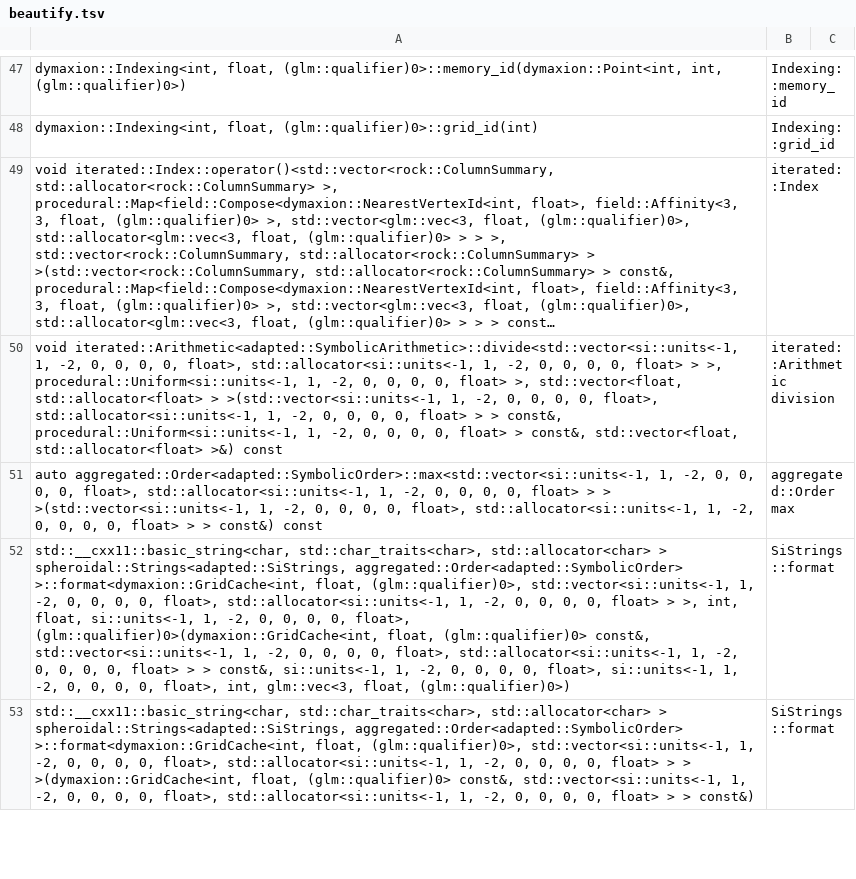
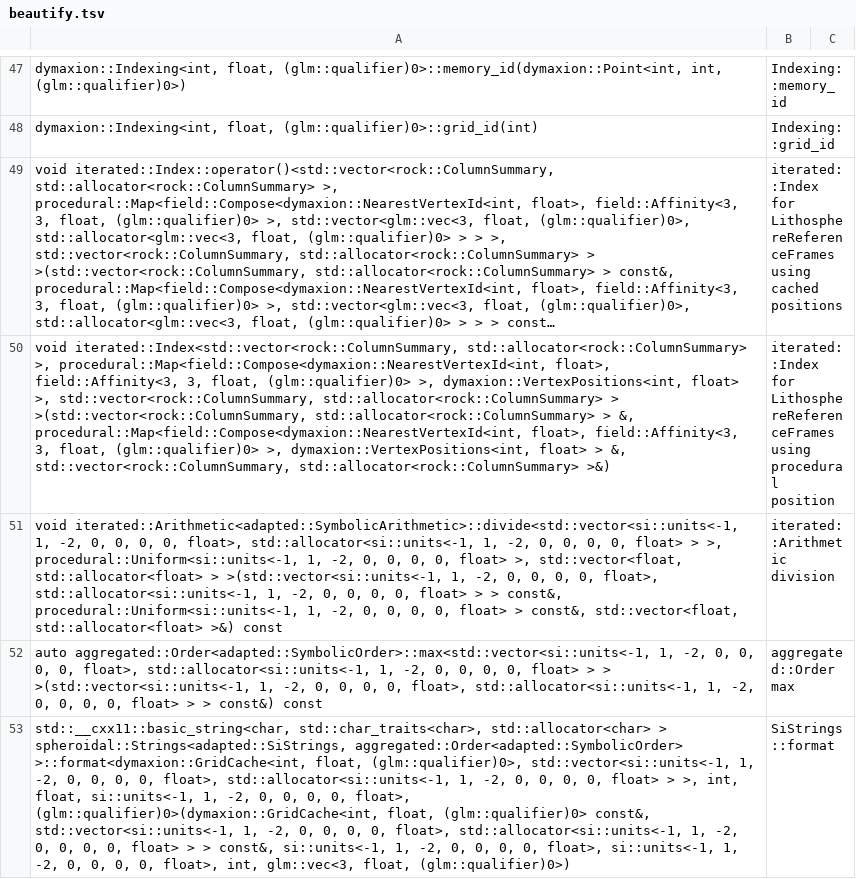
Before and after one commit to davidson16807/tectonics.cpp, a TSV file: demo/profiling/beautify.tsv, drawn as a sheet; only a part is shown, gaps mark what is left out; the shorter side is filled out with more unchanged rows; long unchanged cells end in …; the diff names each change by its address in the sheet, - before the commit and + after, or states it on an @@ line.

```diff
--- a/demo/profiling/beautify.tsv
+++ b/demo/profiling/beautify.tsv
-B49: iterated::Index
+B49: iterated::Index for LithosphereReferenceFrames using cached positions
+row 50: void iterated::Index<std::vector<rock::ColumnSummary, std::allocator<rock::ColumnSummary> >, procedural::Map<field::Compose<dymaxion::NearestVertexId<int, float>, field::Affinity<3, 3, float, (glm::qualifier)0> >, dymaxion::VertexPositions<int, float> >, std::vector<rock::ColumnSummary, std::allocator<rock::ColumnSummary> > >(std::vector<rock::ColumnSummary, std::allocator<rock::ColumnSummary> > &, procedural::Map<field::Compose<dymaxion::NearestVertexId<int, float>, field::Affinity<3, 3, float, (glm::qualifier)0> >, dymaxion::VertexPositions<int, float> > &, std::vector<rock::ColumnSummary, std::allocator<rock::ColumnSummary> >&) | iterated::Index for LithosphereReferenceFrames using procedural position
```
Also changed, not shown: 2 other files.
